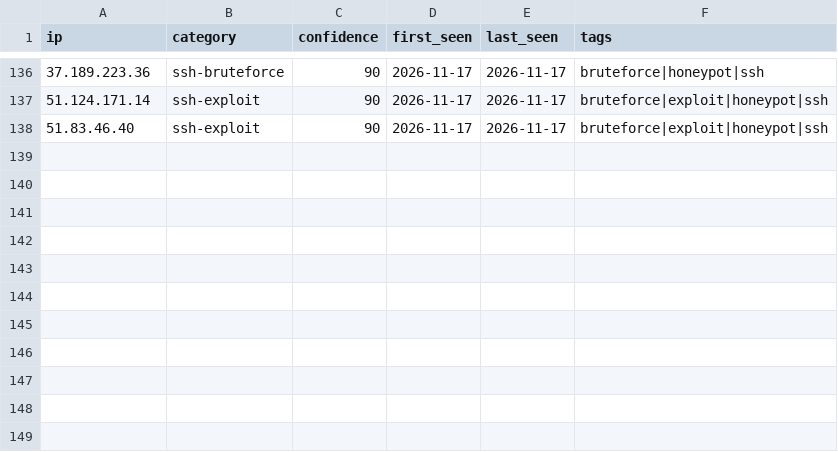
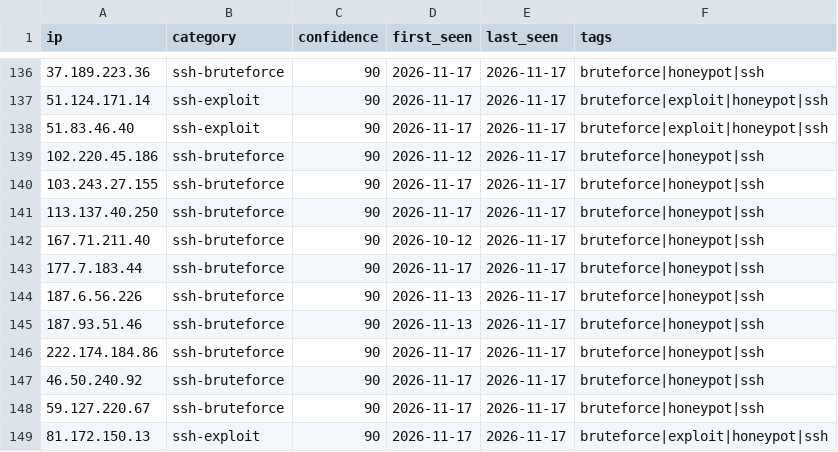
Before and after one commit to Zikmadol/trapline-ioc, a CSV file: daily/2026-11-17.csv, drawn as a sheet; only a part is shown, gaps mark what is left out; the diff names each change by its address in the sheet, - before the commit and + after, or states it on an @@ line.

```diff
--- a/daily/2026-11-17.csv
+++ b/daily/2026-11-17.csv
+row 139: 102.220.45.186 | ssh-bruteforce | 90 | 2026-11-12 | 2026-11-17 | bruteforce|honeypot|ssh
+row 140: 103.243.27.155 | ssh-bruteforce | 90 | 2026-11-17 | 2026-11-17 | bruteforce|honeypot|ssh
+row 141: 113.137.40.250 | ssh-bruteforce | 90 | 2026-11-17 | 2026-11-17 | bruteforce|honeypot|ssh
+row 142: 167.71.211.40 | ssh-bruteforce | 90 | 2026-10-12 | 2026-11-17 | bruteforce|honeypot|ssh
+row 143: 177.7.183.44 | ssh-bruteforce | 90 | 2026-11-17 | 2026-11-17 | bruteforce|honeypot|ssh
+row 144: 187.6.56.226 | ssh-bruteforce | 90 | 2026-11-13 | 2026-11-17 | bruteforce|honeypot|ssh
+row 145: 187.93.51.46 | ssh-bruteforce | 90 | 2026-11-13 | 2026-11-17 | bruteforce|honeypot|ssh
+row 146: 222.174.184.86 | ssh-bruteforce | 90 | 2026-11-17 | 2026-11-17 | bruteforce|honeypot|ssh
+row 147: 46.50.240.92 | ssh-bruteforce | 90 | 2026-11-17 | 2026-11-17 | bruteforce|honeypot|ssh
+row 148: 59.127.220.67 | ssh-bruteforce | 90 | 2026-11-17 | 2026-11-17 | bruteforce|honeypot|ssh
+row 149: 81.172.150.13 | ssh-exploit | 90 | 2026-11-17 | 2026-11-17 | bruteforce|exploit|honeypot|ssh
```
Also changed, not shown: feeds/ai-infra.csv, feeds/all-observed.csv, 12 other files.
